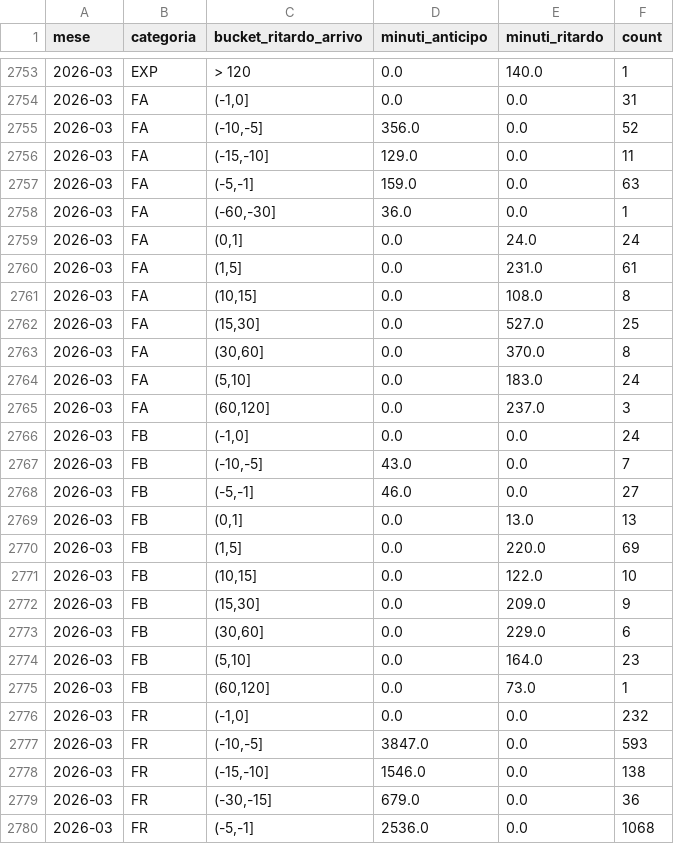
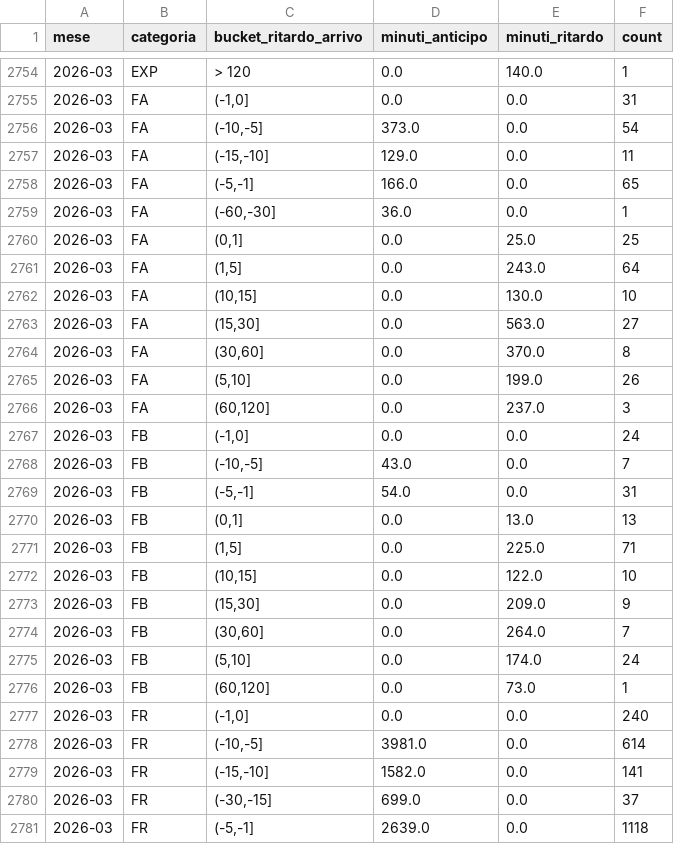
Before and after one commit to DrElegantia/trainstats-dashboard, a CSV file: data/gold/hist_mese_categoria.csv, drawn as a sheet; only a part is shown, gaps mark what is left out; the diff covers the shown part only.

```diff
--- a/data/gold/hist_mese_categoria.csv
+++ b/data/gold/hist_mese_categoria.csv
@@ -2754,12 +2755,12 @@ mese,categoria,bucket_ritardo_arrivo,minuti_anticipo,minuti_ritardo,count
 2026-03,FA,"(-1,0]",0.0,0.0,31
-2026-03,FA,"(-10,-5]",356.0,0.0,52
+2026-03,FA,"(-10,-5]",373.0,0.0,54
 2026-03,FA,"(-15,-10]",129.0,0.0,11
-2026-03,FA,"(-5,-1]",159.0,0.0,63
+2026-03,FA,"(-5,-1]",166.0,0.0,65
 2026-03,FA,"(-60,-30]",36.0,0.0,1
-2026-03,FA,"(0,1]",0.0,24.0,24
-2026-03,FA,"(1,5]",0.0,231.0,61
-2026-03,FA,"(10,15]",0.0,108.0,8
-2026-03,FA,"(15,30]",0.0,527.0,25
+2026-03,FA,"(0,1]",0.0,25.0,25
+2026-03,FA,"(1,5]",0.0,243.0,64
+2026-03,FA,"(10,15]",0.0,130.0,10
+2026-03,FA,"(15,30]",0.0,563.0,27
 2026-03,FA,"(30,60]",0.0,370.0,8
-2026-03,FA,"(5,10]",0.0,183.0,24
+2026-03,FA,"(5,10]",0.0,199.0,26
 2026-03,FA,"(60,120]",0.0,237.0,3
@@ -2767,14 +2768,14 @@ mese,categoria,bucket_ritardo_arrivo,minuti_anticipo,minuti_ritardo,count
 2026-03,FB,"(-10,-5]",43.0,0.0,7
-2026-03,FB,"(-5,-1]",46.0,0.0,27
+2026-03,FB,"(-5,-1]",54.0,0.0,31
 2026-03,FB,"(0,1]",0.0,13.0,13
-2026-03,FB,"(1,5]",0.0,220.0,69
+2026-03,FB,"(1,5]",0.0,225.0,71
 2026-03,FB,"(10,15]",0.0,122.0,10
 2026-03,FB,"(15,30]",0.0,209.0,9
-2026-03,FB,"(30,60]",0.0,229.0,6
-2026-03,FB,"(5,10]",0.0,164.0,23
+2026-03,FB,"(30,60]",0.0,264.0,7
+2026-03,FB,"(5,10]",0.0,174.0,24
 2026-03,FB,"(60,120]",0.0,73.0,1
-2026-03,FR,"(-1,0]",0.0,0.0,232
-2026-03,FR,"(-10,-5]",3847.0,0.0,593
-2026-03,FR,"(-15,-10]",1546.0,0.0,138
-2026-03,FR,"(-30,-15]",679.0,0.0,36
-2026-03,FR,"(-5,-1]",2536.0,0.0,1068
+2026-03,FR,"(-1,0]",0.0,0.0,240
+2026-03,FR,"(-10,-5]",3981.0,0.0,614
+2026-03,FR,"(-15,-10]",1582.0,0.0,141
+2026-03,FR,"(-30,-15]",699.0,0.0,37
+2026-03,FR,"(-5,-1]",2639.0,0.0,1118
```
Also changed, not shown: 1 added row and 128 edited cells elsewhere in this file, data/gold/hist_dettaglio_categoria.csv, data/gold/kpi_dettaglio.csv, 11 other files.
